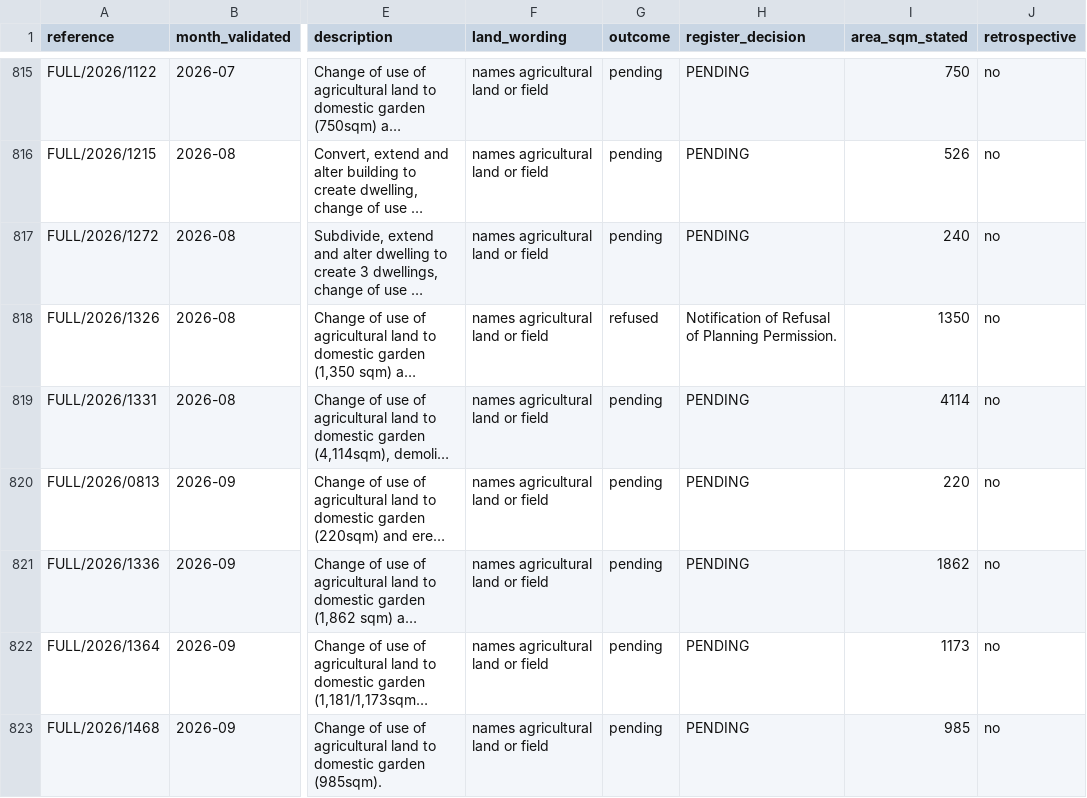
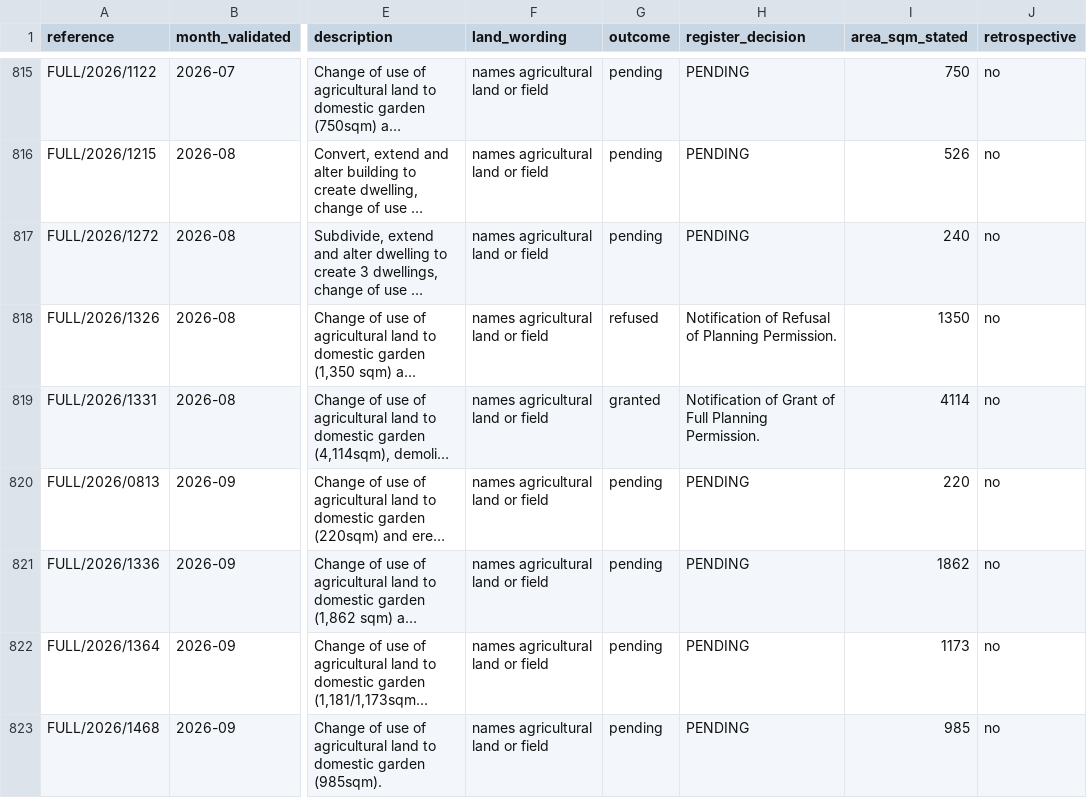
Before and after one commit to The-Quarry/guernsey-landuse, a CSV file: fields/data/fields-into-gardens-2015-2026.csv, drawn as a sheet; only a part is shown, gaps mark what is left out; long unchanged cells end in …; the diff names each change by its address in the sheet, - before the commit and + after, or states it on an @@ line.

```diff
--- a/fields/data/fields-into-gardens-2015-2026.csv
+++ b/fields/data/fields-into-gardens-2015-2026.csv
-G819 (outcome): pending
+G819 (outcome): granted
-H819 (register_decision): PENDING
+H819 (register_decision): Notification of Grant of Full Planning Permission.
```
Also changed, not shown: 4 other files.
